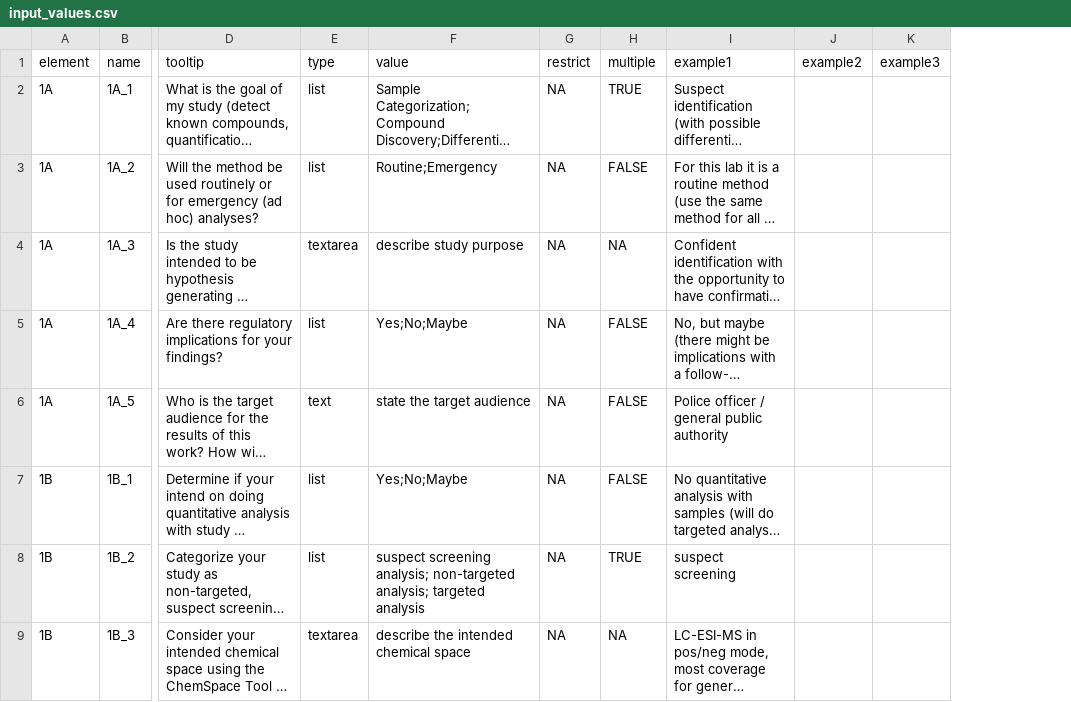
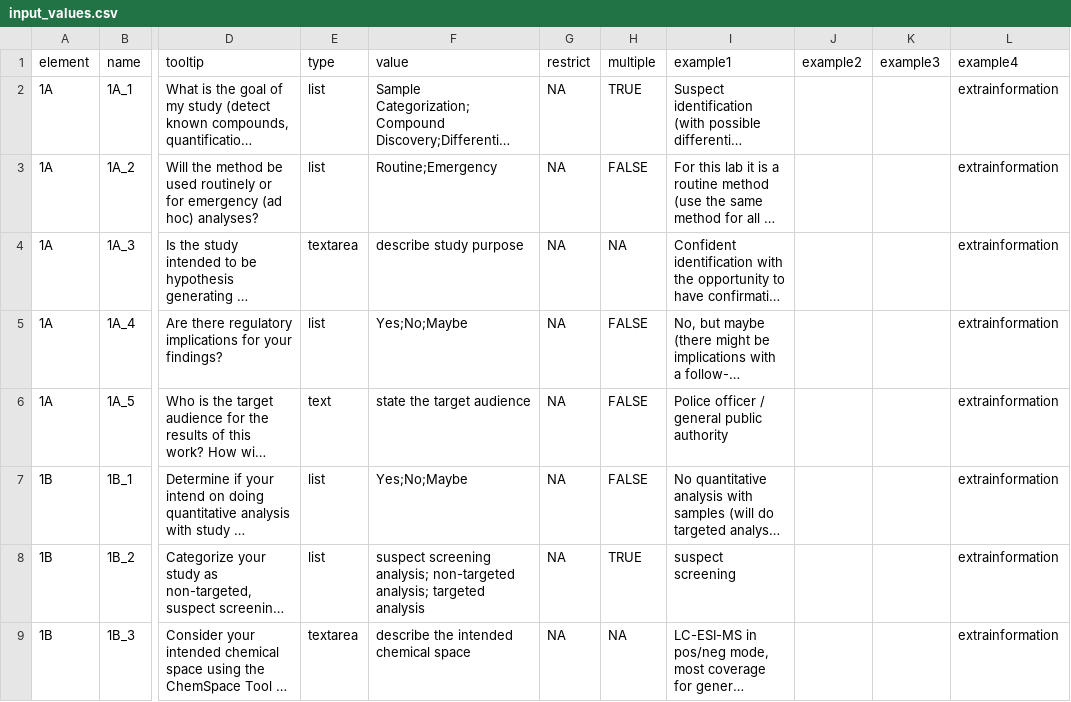
Before and after one commit to benjaminplace/nta_spt, a CSV file: current_version/input_values.csv, drawn as a sheet; only a part is shown, gaps mark what is left out; long unchanged cells end in …; the diff names each change by its address in the sheet, - before the commit and + after, or states it on an @@ line.

```diff
--- a/current_version/input_values.csv
+++ b/current_version/input_values.csv
+column L (example4), rows 2-9: all extrainformation
```
Also changed, not shown: 6 other files.
